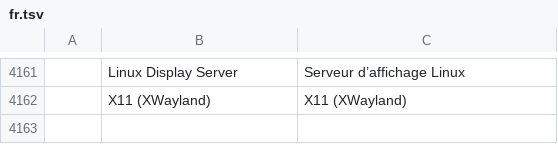
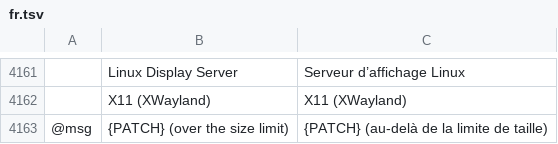
Before and after one commit to Ronfo2013/vectorcraft, a TSV file: crates/ui-egui/src/i18n/fr.tsv, drawn as a sheet; only a part is shown, gaps mark what is left out; the diff names each change by its address in the sheet, - before the commit and + after, or states it on an @@ line.

```diff
--- a/crates/ui-egui/src/i18n/fr.tsv
+++ b/crates/ui-egui/src/i18n/fr.tsv
+row 4163: @msg | {PATCH} (over the size limit) | {PATCH} (au-delà de la limite de taille)
```
Also changed, not shown: crates/ui-egui/src/i18n/es.tsv, crates/ui-egui/src/i18n/it.tsv, 4 other files.
